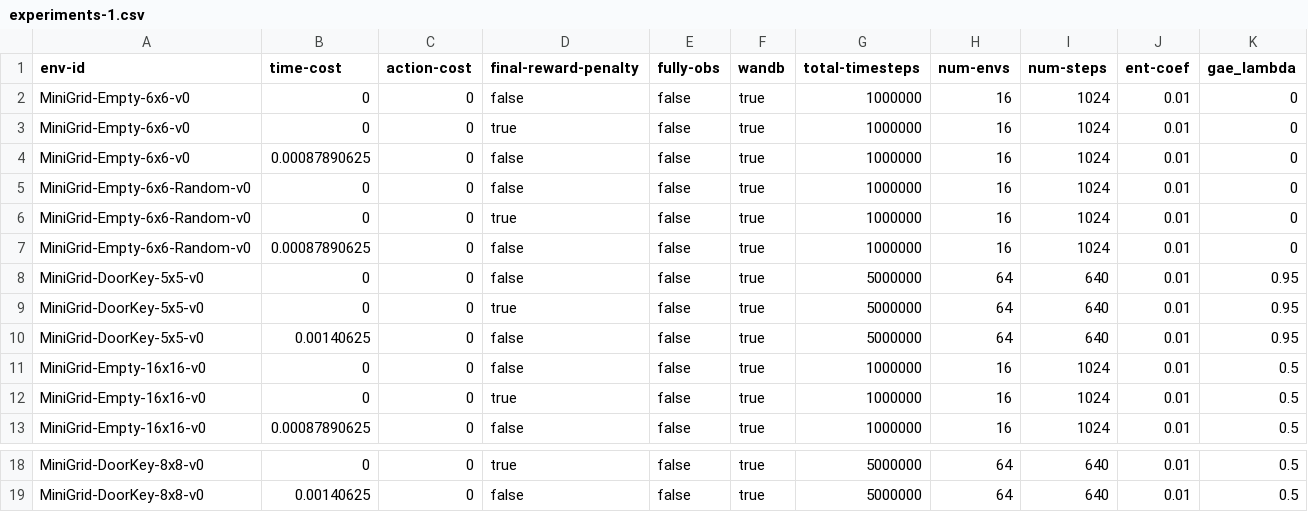
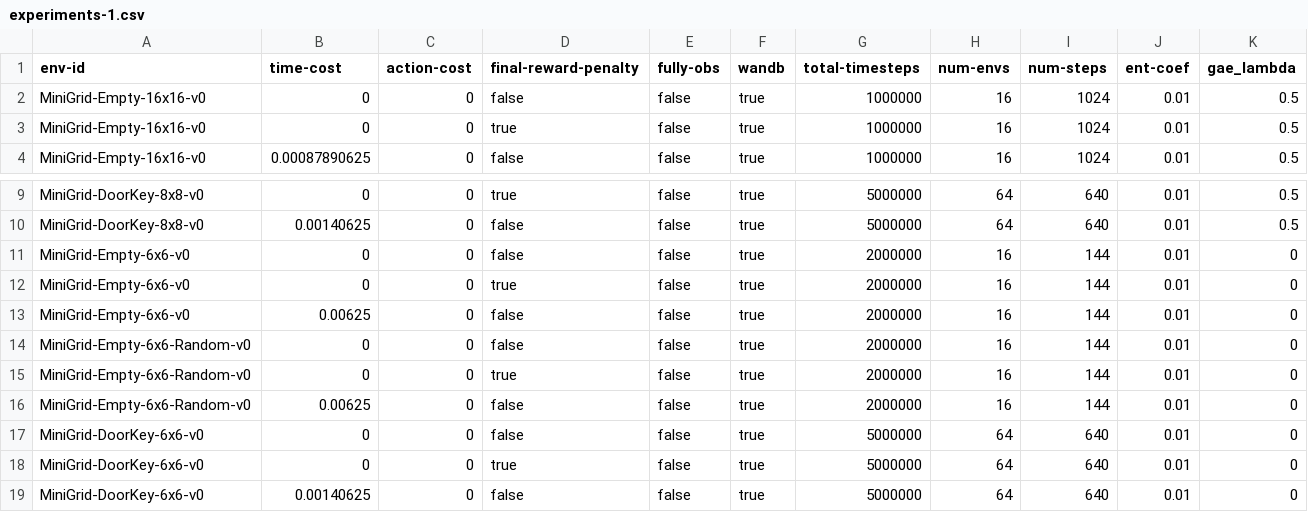
Before and after one commit to nauqs/msc-project, a CSV file: minigrid/experiments-1.csv, drawn as a sheet; only a part is shown, gaps mark what is left out; removed rows and columns are numbered as before the commit, all else as after; the diff names each change by its address in the sheet, - before the commit and + after, or states it on an @@ line.

Commit message:
Add experiments.csv with smaller grids

```diff
--- a/minigrid/experiments-1.csv
+++ b/minigrid/experiments-1.csv
-row 2: MiniGrid-Empty-6x6-v0 | 0 | 0 | false | false | true | 1000000 | 16 | 1024 | 0.01 | 0
-row 3: MiniGrid-Empty-6x6-v0 | 0 | 0 | true | false | true | 1000000 | 16 | 1024 | 0.01 | 0
-row 4: MiniGrid-Empty-6x6-v0 | 0.00087890625 | 0 | false | false | true | 1000000 | 16 | 1024 | 0.01 | 0
-row 5: MiniGrid-Empty-6x6-Random-v0 | 0 | 0 | false | false | true | 1000000 | 16 | 1024 | 0.01 | 0
-row 6: MiniGrid-Empty-6x6-Random-v0 | 0 | 0 | true | false | true | 1000000 | 16 | 1024 | 0.01 | 0
-row 7: MiniGrid-Empty-6x6-Random-v0 | 0.00087890625 | 0 | false | false | true | 1000000 | 16 | 1024 | 0.01 | 0
-row 8: MiniGrid-DoorKey-5x5-v0 | 0 | 0 | false | false | true | 5000000 | 64 | 640 | 0.01 | 0.95
-row 9: MiniGrid-DoorKey-5x5-v0 | 0 | 0 | true | false | true | 5000000 | 64 | 640 | 0.01 | 0.95
-row 10: MiniGrid-DoorKey-5x5-v0 | 0.00140625 | 0 | false | false | true | 5000000 | 64 | 640 | 0.01 | 0.95
+row 11: MiniGrid-Empty-6x6-v0 | 0 | 0 | false | false | true | 2000000 | 16 | 144 | 0.01 | 0
+row 12: MiniGrid-Empty-6x6-v0 | 0 | 0 | true | false | true | 2000000 | 16 | 144 | 0.01 | 0
+row 13: MiniGrid-Empty-6x6-v0 | 0.00625 | 0 | false | false | true | 2000000 | 16 | 144 | 0.01 | 0
+row 14: MiniGrid-Empty-6x6-Random-v0 | 0 | 0 | false | false | true | 2000000 | 16 | 144 | 0.01 | 0
+row 15: MiniGrid-Empty-6x6-Random-v0 | 0 | 0 | true | false | true | 2000000 | 16 | 144 | 0.01 | 0
+row 16: MiniGrid-Empty-6x6-Random-v0 | 0.00625 | 0 | false | false | true | 2000000 | 16 | 144 | 0.01 | 0
+row 17: MiniGrid-DoorKey-6x6-v0 | 0 | 0 | false | false | true | 5000000 | 64 | 640 | 0.01 | 0
+row 18: MiniGrid-DoorKey-6x6-v0 | 0 | 0 | true | false | true | 5000000 | 64 | 640 | 0.01 | 0
+row 19: MiniGrid-DoorKey-6x6-v0 | 0.00140625 | 0 | false | false | true | 5000000 | 64 | 640 | 0.01 | 0
```
